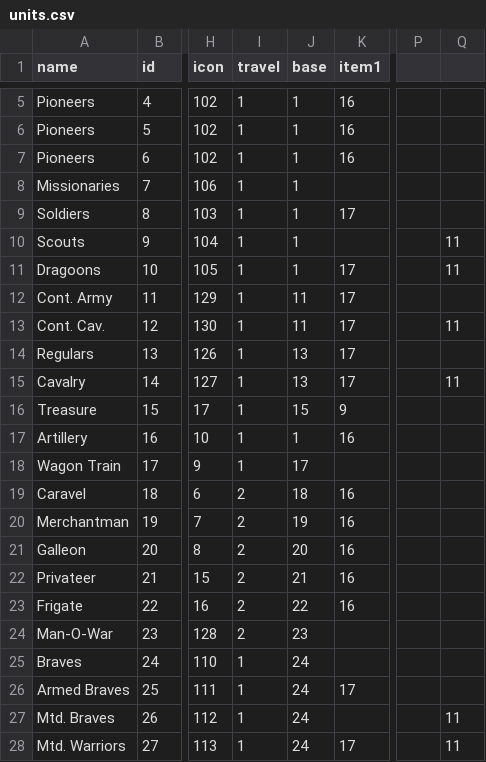
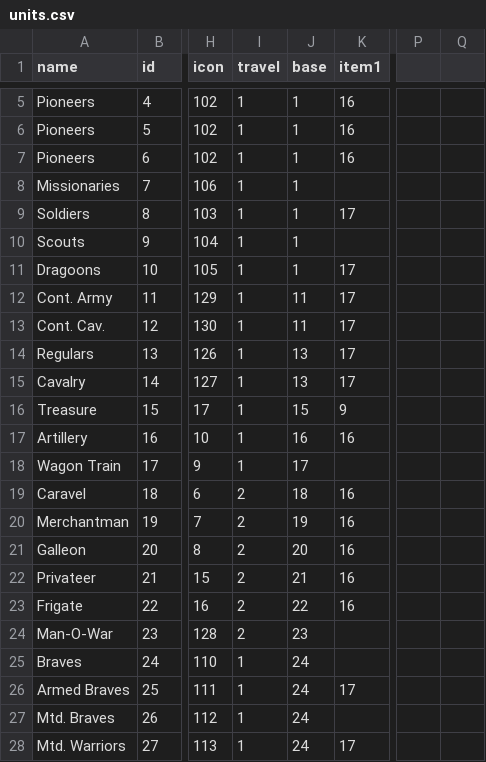
Before and after one commit to institution/cc94, a CSV file: res/csv/units.csv, drawn as a sheet; only a part is shown, gaps mark what is left out; the diff names each change by its address in the sheet, - before the commit and + after, or states it on an @@ line.

```diff
--- a/res/csv/units.csv
+++ b/res/csv/units.csv
-Q10:Q11: 11
+Q10:Q11: (empty)
-Q13: 11
+Q13: (empty)
-Q15: 11
+Q15: (empty)
-J17 (base): 1
+J17 (base): 16
-Q27:Q28: 11
+Q27:Q28: (empty)
```
Also changed, not shown: res/csv/builds.csv, 23 other files.
